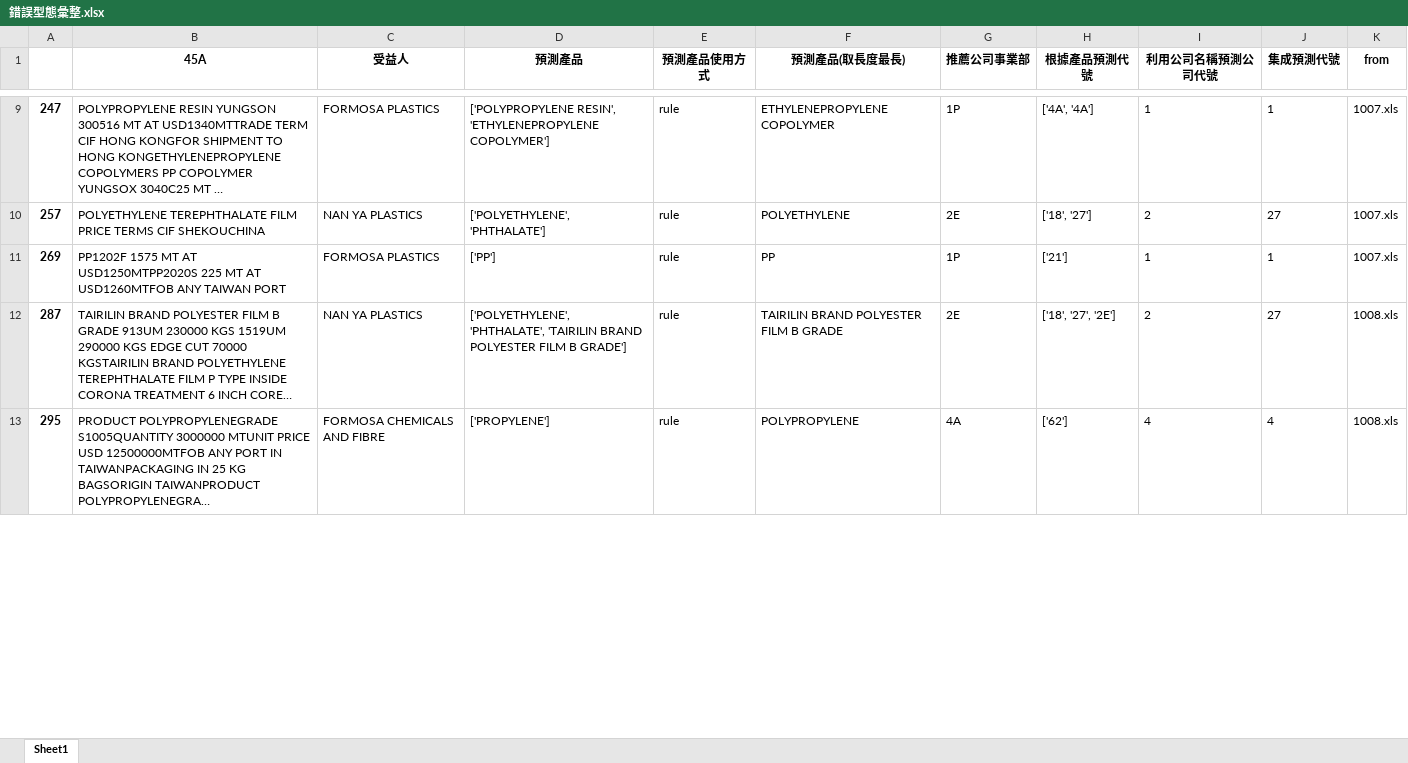
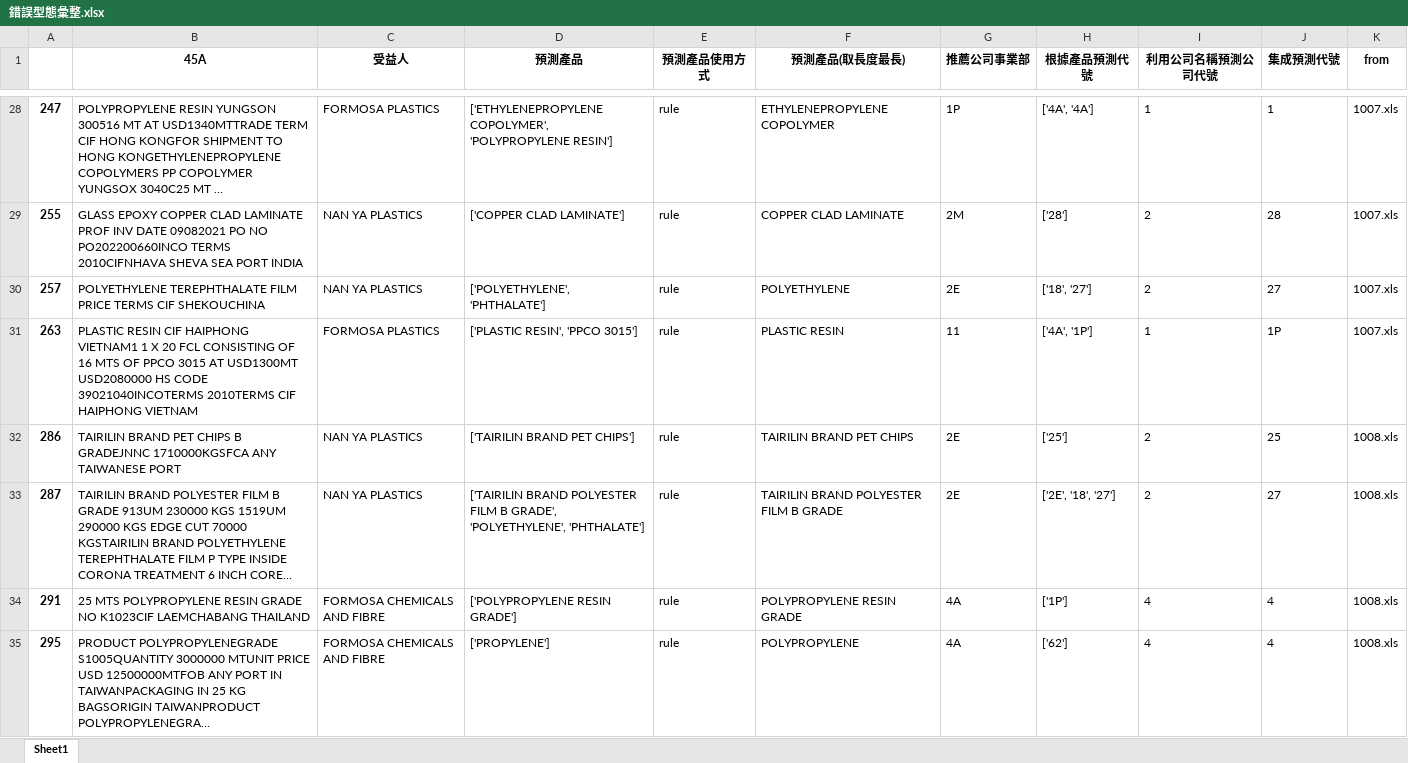
Before and after one commit to skywalker0803r/Letter-of-Credit-Intelligent-Auxiliary-Semantic-Analysis-System, an Excel workbook: output/錯誤型態彙整.xlsx, sheet Sheet1, drawn as a sheet; only a part is shown, gaps mark what is left out; long unchanged cells end in …; values as stored, in another font and other column widths than the file's, no borders; removed rows and columns are numbered as before the commit, all else as after; the diff covers the shown part only; the diff names each change by its address in the sheet, - before the commit and + after, or states it on an @@ line.

```diff
--- a/output/錯誤型態彙整.xlsx (sheet Sheet1)
+++ b/output/錯誤型態彙整.xlsx (sheet Sheet1)
-D28 (預測產品): ['POLYPROPYLENE RESIN', 'ETHYLENEPROPYLENE COPOLYMER']
+D28 (預測產品): ['ETHYLENEPROPYLENE COPOLYMER', 'POLYPROPYLENE RESIN']
+row 29: 255 | GLASS EPOXY COPPER CLAD LAMINATE PROF INV DATE 09082021 PO NO PO202200660INCO TERMS 2010CIFNHAVA SHEVA SEA PORT INDIA | NAN YA PLASTICS | ['COPPER CLAD LAMINATE'] | rule | COPPER CLAD LAMINATE | 2M | ['28'] | 2 | 28 | 1007.xls
-row 11: 269 | PP1202F 1575 MT AT USD1250MTPP2020S 225 MT AT USD1260MTFOB ANY TAIWAN PORT | FORMOSA PLASTICS | ['PP'] | rule | PP | 1P | ['21'] | 1 | 1 | 1007.xls
+row 31: 263 | PLASTIC RESIN CIF HAIPHONG VIETNAM1 1 X 20 FCL CONSISTING OF 16 MTS OF PPCO 3015 AT USD1300MT USD2080000 HS CODE 39021040INCOTERMS 2010TERMS CIF HAIPHONG VIETNAM | FORMOSA PLASTICS | ['PLASTIC RESIN', 'PPCO 3015'] | rule | PLASTIC RESIN | 11 | ['4A', '1P'] | 1 | 1P | 1007.xls
+row 32: 286 | TAIRILIN BRAND PET CHIPS B GRADEJNNC 1710000KGSFCA ANY TAIWANESE PORT | NAN YA PLASTICS | ['TAIRILIN BRAND PET CHIPS'] | rule | TAIRILIN BRAND PET CHIPS | 2E | ['25'] | 2 | 25 | 1008.xls
-D33 (預測產品): ['POLYETHYLENE', 'PHTHALATE', 'TAIRILIN BRAND POLYESTER FILM B GRADE']
+D33 (預測產品): ['TAIRILIN BRAND POLYESTER FILM B GRADE', 'POLYETHYLENE', 'PHTHALATE']
-H33 (根據產品預測代號): ['18', '27', '2E']
+H33 (根據產品預測代號): ['2E', '18', '27']
+row 34: 291 | 25 MTS POLYPROPYLENE RESIN GRADE NO K1023CIF LAEMCHABANG THAILAND | FORMOSA CHEMICALS AND FIBRE | ['POLYPROPYLENE RESIN GRADE'] | rule | POLYPROPYLENE RESIN GRADE | 4A | ['1P'] | 4 | 4 | 1008.xls
```
Also changed, not shown: 99 added rows, 23 removed rows and 92 edited cells elsewhere in this sheet, 4 other files.
